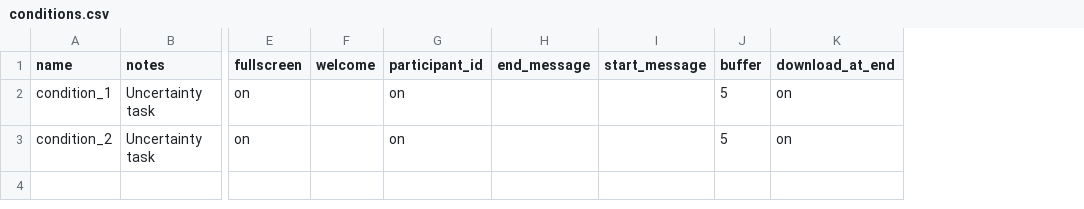
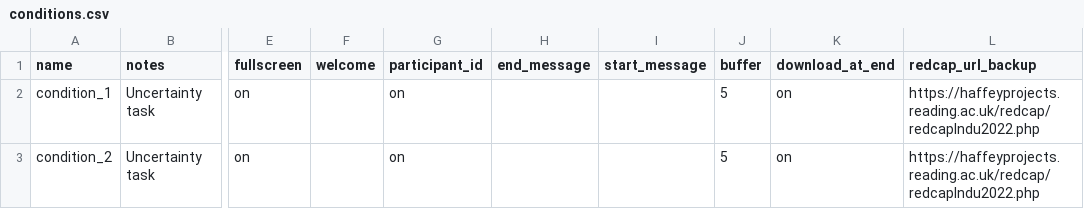
Before and after one commit to dubey-baruaa/anxiety-and-autism, a CSV file: User/Projects/cam_1_7_new/conditions.csv, drawn as a sheet; only a part is shown, gaps mark what is left out; the diff names each change by its address in the sheet, - before the commit and + after, or states it on an @@ line.

```diff
--- a/User/Projects/cam_1_7_new/conditions.csv
+++ b/User/Projects/cam_1_7_new/conditions.csv
+column L (redcap_url_backup), rows 2-3: https://haffeyprojects.reading.ac.uk/redcap/redcapIndu2022.php | https://haffeyprojects.reading.ac.uk/redcap/redcapIndu2022.php
```
Also changed, not shown: User/Projects/cam_1_7_new/procedure_1.csv, User/Projects/cam_1_7_new/procedure_2.csv, 8 other files.
